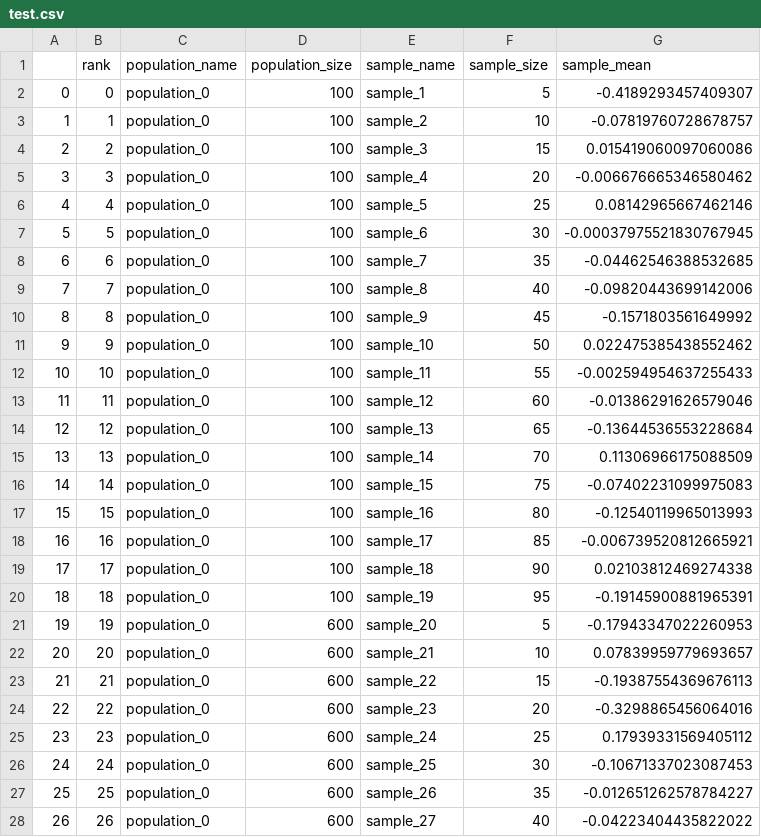
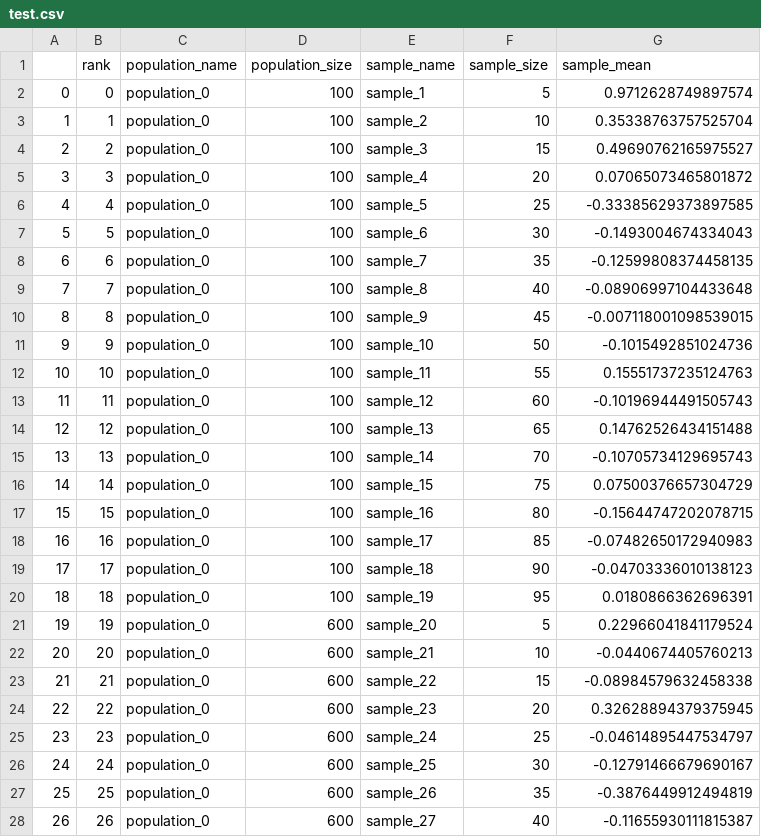
Before and after one commit to ayezza/generate_samples, a CSV file: test_output/test.csv, drawn as a sheet; only a part is shown; the diff covers the shown part only.

```diff
--- a/test_output/test.csv
+++ b/test_output/test.csv
@@ -1,28 +1,28 @@
 ;rank;population_name;population_size;sample_name;sample_size;sample_mean
-0;0;population_0;100;sample_1;5;-0.4189293457409307
-1;1;population_0;100;sample_2;10;-0.07819760728678757
-2;2;population_0;100;sample_3;15;0.015419060097060086
-3;3;population_0;100;sample_4;20;-0.006676665346580462
-4;4;population_0;100;sample_5;25;0.08142965667462146
-5;5;population_0;100;sample_6;30;-0.00037975521830767945
-6;6;population_0;100;sample_7;35;-0.04462546388532685
-7;7;population_0;100;sample_8;40;-0.09820443699142006
-8;8;population_0;100;sample_9;45;-0.1571803561649992
-9;9;population_0;100;sample_10;50;0.022475385438552462
-10;10;population_0;100;sample_11;55;-0.002594954637255433
-11;11;population_0;100;sample_12;60;-0.01386291626579046
-12;12;population_0;100;sample_13;65;-0.13644536553228684
-13;13;population_0;100;sample_14;70;0.11306966175088509
-14;14;population_0;100;sample_15;75;-0.07402231099975083
-15;15;population_0;100;sample_16;80;-0.12540119965013993
-16;16;population_0;100;sample_17;85;-0.006739520812665921
-17;17;population_0;100;sample_18;90;0.02103812469274338
-18;18;population_0;100;sample_19;95;-0.19145900881965391
-19;19;population_0;600;sample_20;5;-0.17943347022260953
-20;20;population_0;600;sample_21;10;0.07839959779693657
-21;21;population_0;600;sample_22;15;-0.19387554369676113
-22;22;population_0;600;sample_23;20;-0.3298865456064016
-23;23;population_0;600;sample_24;25;0.17939331569405112
-24;24;population_0;600;sample_25;30;-0.10671337023087453
-25;25;population_0;600;sample_26;35;-0.012651262578784227
-26;26;population_0;600;sample_27;40;-0.04223404435822022
+0;0;population_0;100;sample_1;5;0.9712628749897574
+1;1;population_0;100;sample_2;10;0.35338763757525704
+2;2;population_0;100;sample_3;15;0.49690762165975527
+3;3;population_0;100;sample_4;20;0.07065073465801872
+4;4;population_0;100;sample_5;25;-0.33385629373897585
+5;5;population_0;100;sample_6;30;-0.1493004674334043
+6;6;population_0;100;sample_7;35;-0.12599808374458135
+7;7;population_0;100;sample_8;40;-0.08906997104433648
+8;8;population_0;100;sample_9;45;-0.007118001098539015
+9;9;population_0;100;sample_10;50;-0.1015492851024736
+10;10;population_0;100;sample_11;55;0.15551737235124763
+11;11;population_0;100;sample_12;60;-0.10196944491505743
+12;12;population_0;100;sample_13;65;0.14762526434151488
+13;13;population_0;100;sample_14;70;-0.10705734129695743
+14;14;population_0;100;sample_15;75;0.07500376657304729
+15;15;population_0;100;sample_16;80;-0.15644747202078715
+16;16;population_0;100;sample_17;85;-0.07482650172940983
+17;17;population_0;100;sample_18;90;-0.04703336010138123
+18;18;population_0;100;sample_19;95;0.0180866362696391
+19;19;population_0;600;sample_20;5;0.22966041841179524
+20;20;population_0;600;sample_21;10;-0.0440674405760213
+21;21;population_0;600;sample_22;15;-0.08984579632458338
+22;22;population_0;600;sample_23;20;0.32628894379375945
+23;23;population_0;600;sample_24;25;-0.04614895447534797
+24;24;population_0;600;sample_25;30;-0.12791466679690167
+25;25;population_0;600;sample_26;35;-0.3876449912494819
+26;26;population_0;600;sample_27;40;-0.11655930111815387
```
Also changed, not shown: 111 edited cells elsewhere in this file, output.csv, 25 other files.
